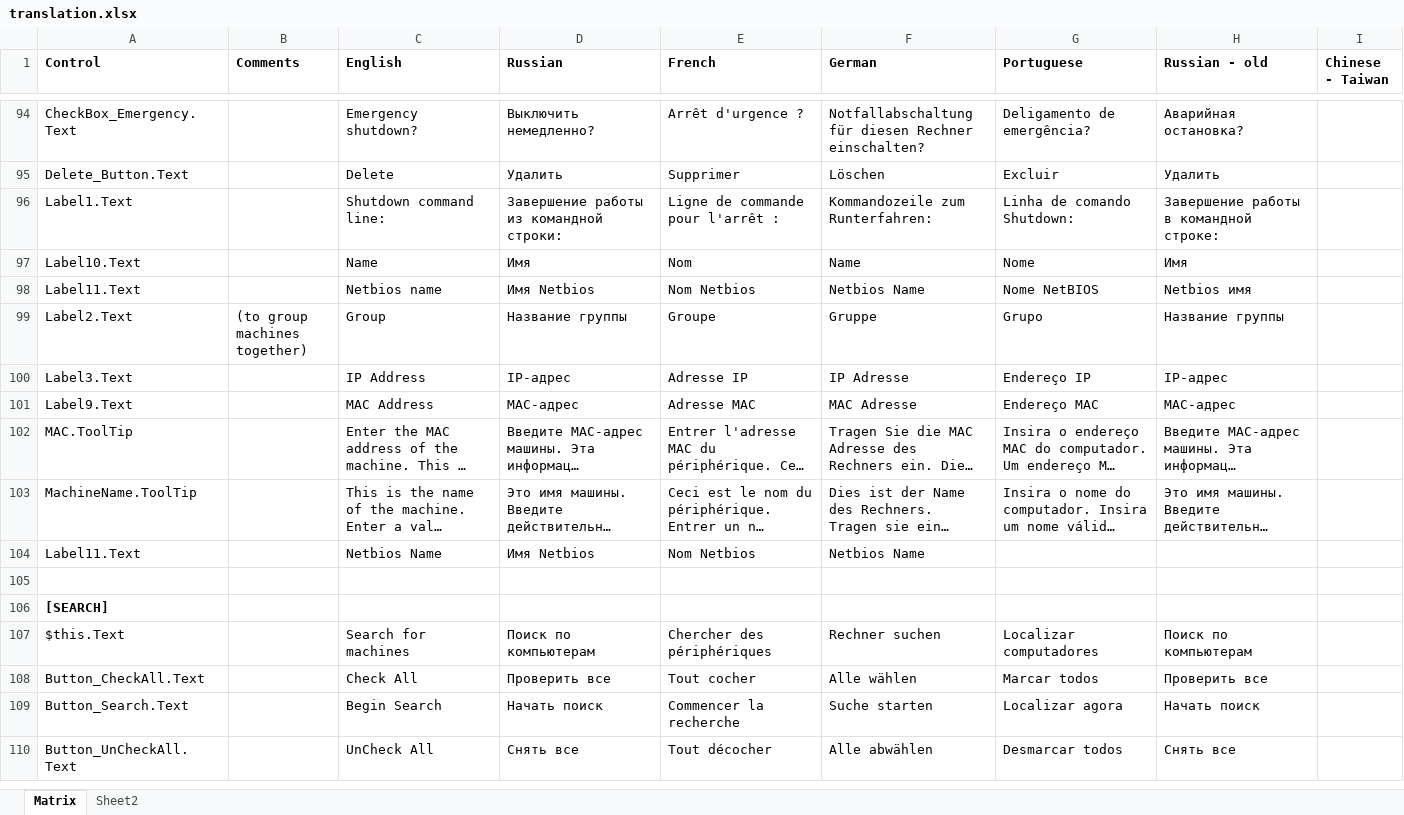
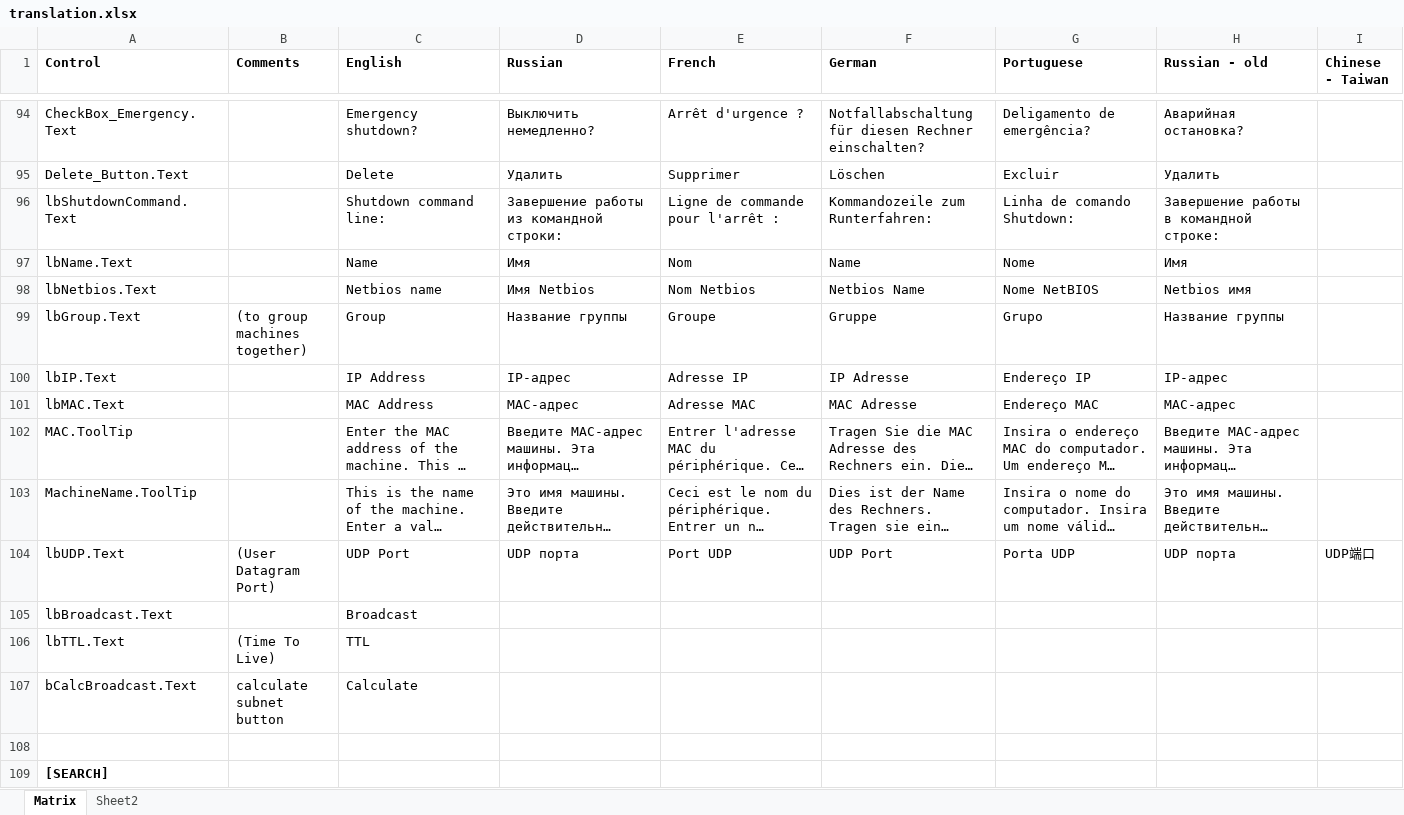
Before and after one commit to basildane/WakeOnLAN, an Excel workbook: Documentation/translation.xlsx, sheet Matrix, drawn as a sheet; only a part is shown, gaps mark what is left out; the shorter side is filled out with more unchanged rows; long unchanged cells end in …; values as stored, in another font and other column widths than the file's, no borders; removed rows and columns are numbered as before the commit, all else as after; the diff names each change by its address in the sheet, - before the commit and + after, or states it on an @@ line.

Commit message:
changed some label names in the Properties page

```diff
--- a/Documentation/translation.xlsx (sheet Matrix)
+++ b/Documentation/translation.xlsx (sheet Matrix)
-A96 (Control): Label1.Text
+A96 (Control): lbShutdownCommand.Text
-A97 (Control): Label10.Text
+A97 (Control): lbName.Text
-A98 (Control): Label11.Text
+A98 (Control): lbNetbios.Text
-A99 (Control): Label2.Text
+A99 (Control): lbGroup.Text
-A100 (Control): Label3.Text
+A100 (Control): lbIP.Text
-A101 (Control): Label9.Text
+A101 (Control): lbMAC.Text
-row 104: Label11.Text |  | Netbios Name | Имя Netbios | Nom Netbios | Netbios Name
+row 104: lbUDP.Text | (User Datagram Port) | UDP Port | UDP порта | Port UDP | UDP Port | Porta UDP | UDP порта | UDP端口
+row 105: lbBroadcast.Text |  | Broadcast
+row 106: lbTTL.Text | (Time To Live) | TTL
+row 107: bCalcBroadcast.Text | calculate subnet button | Calculate
```
Also changed, not shown: 8 other files.
